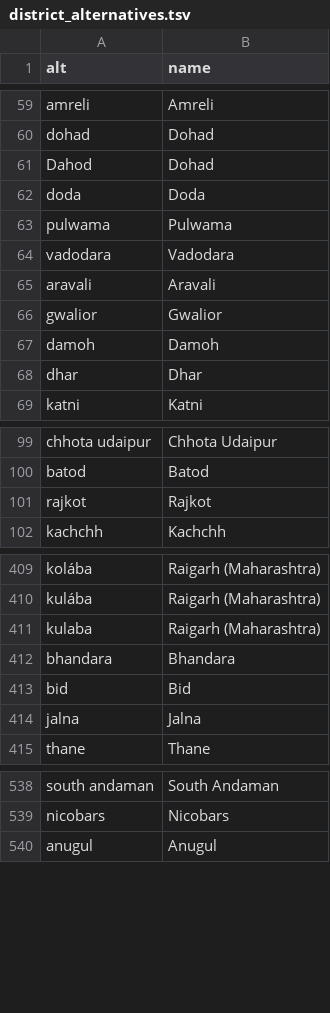
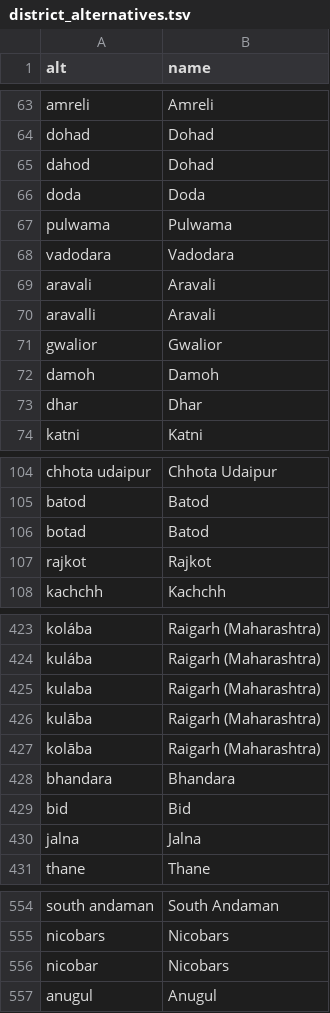
Before and after one commit to emerging-welfare/geocoding_dictionaries, a TSV file: india/district_alternatives.tsv, drawn as a sheet; only a part is shown, gaps mark what is left out; the diff covers the shown part only.

```diff
--- a/india/district_alternatives.tsv
+++ b/india/district_alternatives.tsv
@@ -60,3 +64,3 @@ amreli	Amreli
 dohad	Dohad
-Dahod	Dohad
+dahod	Dohad
 doda	Doda
@@ -65,2 +69,3 @@ vadodara	Vadodara
 aravali	Aravali
+aravalli	Aravali
 gwalior	Gwalior
@@ -100,2 +105,3 @@ chhota udaipur	Chhota Udaipur
 batod	Batod
+botad	Batod
 rajkot	Rajkot
@@ -411,2 +425,4 @@ kulába	Raigarh (Maharashtra)
 kulaba	Raigarh (Maharashtra)
+kulāba	Raigarh (Maharashtra)
+kolāba	Raigarh (Maharashtra)
 bhandara	Bhandara
@@ -539,2 +555,3 @@ south andaman	South Andaman
 nicobars	Nicobars
+nicobar	Nicobars
 anugul	Anugul
```
Also changed, not shown: 14 added rows and 1 edited cell elsewhere in this file, 4 other files.
